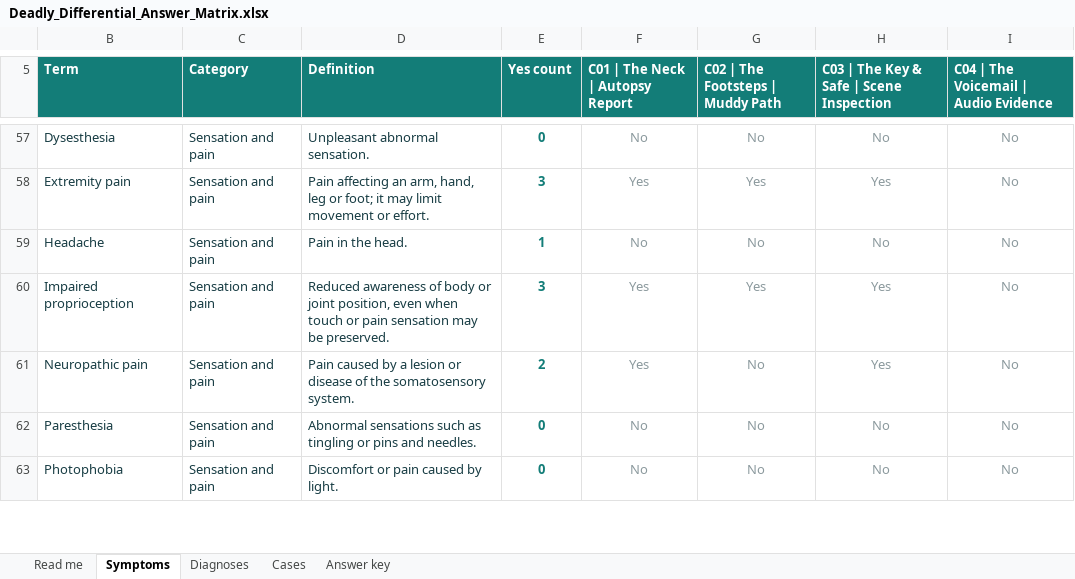
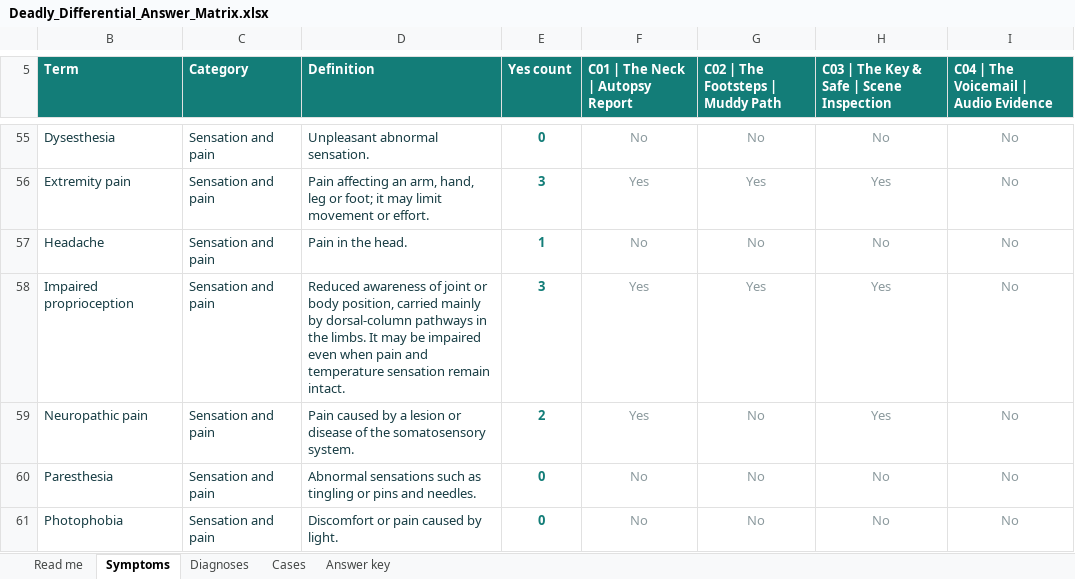
Before and after one commit to CyrusNajarian/DeadlyDifferential, an Excel workbook: Deadly_Differential_Answer_Matrix.xlsx, sheet Symptoms, drawn as a sheet; only a part is shown, gaps mark what is left out; values as stored, in another font and other column widths than the file's, no borders; conditional formats and table styles not drawn; addresses are those after the commit; the diff covers the shown part only; the diff names each change by its address in the sheet, - before the commit and + after, or states it on an @@ line.

Commit message:
Split sensory modalities, remove redundant symptom entries and align clue approvals

```diff
--- a/Deadly_Differential_Answer_Matrix.xlsx (sheet Symptoms)
+++ b/Deadly_Differential_Answer_Matrix.xlsx (sheet Symptoms)
-D58 (Definition): …awareness of body or joint position, even when touch or pain sensation may be preserved.
+D58 (Definition): …awareness of joint or body position, carried mainly by dorsal-column pathways in the limbs. It may be impaired even when pain and temperature sensation remain intact.
```
Also changed, not shown: 2 added rows, 3 removed rows and 2 edited cells elsewhere in this sheet, sheet Read me, formulas that keep their value, hidden cells, 10 other files.
